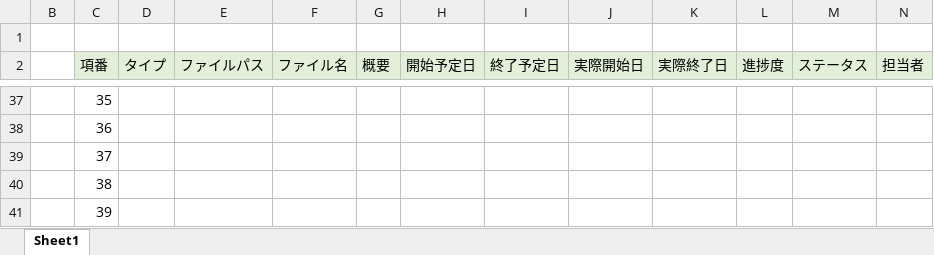
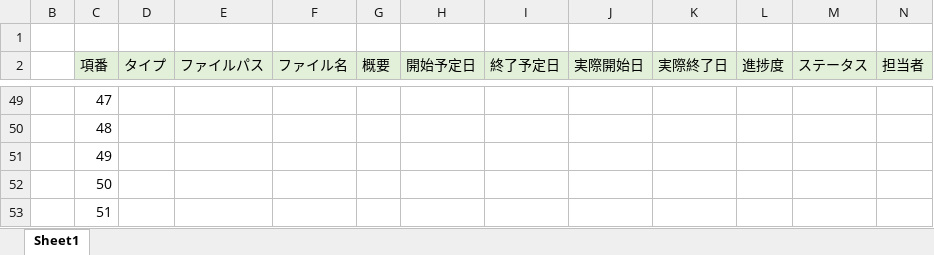
Before and after one commit to plusdojo2024/D1, an Excel workbook: doc/設計書・定義書/03_ファイル構成一覧表_Panban_0610pm_2.xlsx, sheet Sheet1, drawn as a sheet; only a part is shown, gaps mark what is left out; values as stored, in another font and other column widths than the file's, no borders; addresses are those after the commit; the diff covers the shown part only; the diff names each change by its address in the sheet, - before the commit and + after, or states it on an @@ line.

```diff
--- a/doc/設計書・定義書/03_ファイル構成一覧表_Panban_0610pm_2.xlsx (sheet Sheet1)
+++ b/doc/設計書・定義書/03_ファイル構成一覧表_Panban_0610pm_2.xlsx (sheet Sheet1)
-C49 (項番): 35
+C49 (項番): 47
-C50 (項番): 36
+C50 (項番): 48
-C51 (項番): 37
+C51 (項番): 49
-C52 (項番): 38
+C52 (項番): 50
-C53 (項番): 39
+C53 (項番): 51
```
Also changed, not shown: 12 added rows and 189 edited cells elsewhere in this sheet, 1 other file.
